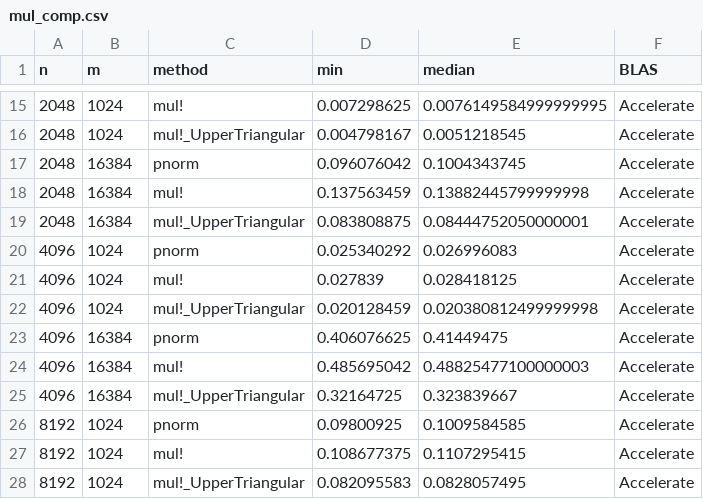
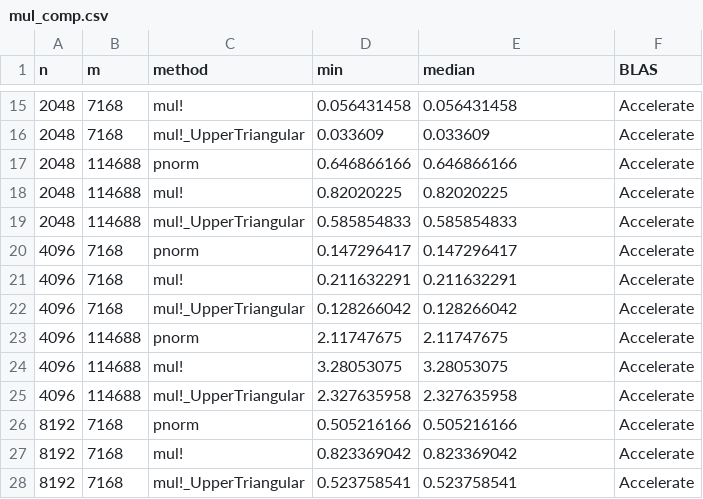
Before and after one commit to JakobPeterlin/DBGenzPaper, a CSV file: data/sims/mul_comp.csv, drawn as a sheet; only a part is shown, gaps mark what is left out; the diff covers the shown part only.

```diff
--- a/data/sims/mul_comp.csv
+++ b/data/sims/mul_comp.csv
@@ -15,14 +15,14 @@ n,m,method,min,median,BLAS
-2048,1024,mul!,0.007298625,0.0076149584999999995,Accelerate
-2048,1024,mul!_UpperTriangular,0.004798167,0.0051218545,Accelerate
-2048,16384,pnorm,0.096076042,0.1004343745,Accelerate
-2048,16384,mul!,0.137563459,0.13882445799999998,Accelerate
-2048,16384,mul!_UpperTriangular,0.083808875,0.08444752050000001,Accelerate
-4096,1024,pnorm,0.025340292,0.026996083,Accelerate
-4096,1024,mul!,0.027839,0.028418125,Accelerate
-4096,1024,mul!_UpperTriangular,0.020128459,0.020380812499999998,Accelerate
-4096,16384,pnorm,0.406076625,0.41449475,Accelerate
-4096,16384,mul!,0.485695042,0.48825477100000003,Accelerate
-4096,16384,mul!_UpperTriangular,0.32164725,0.323839667,Accelerate
-8192,1024,pnorm,0.09800925,0.1009584585,Accelerate
-8192,1024,mul!,0.108677375,0.1107295415,Accelerate
-8192,1024,mul!_UpperTriangular,0.082095583,0.0828057495,Accelerate
+2048,7168,mul!,0.056431458,0.056431458,Accelerate
+2048,7168,mul!_UpperTriangular,0.033609,0.033609,Accelerate
+2048,114688,pnorm,0.646866166,0.646866166,Accelerate
+2048,114688,mul!,0.82020225,0.82020225,Accelerate
+2048,114688,mul!_UpperTriangular,0.585854833,0.585854833,Accelerate
+4096,7168,pnorm,0.147296417,0.147296417,Accelerate
+4096,7168,mul!,0.211632291,0.211632291,Accelerate
+4096,7168,mul!_UpperTriangular,0.128266042,0.128266042,Accelerate
+4096,114688,pnorm,2.11747675,2.11747675,Accelerate
+4096,114688,mul!,3.28053075,3.28053075,Accelerate
+4096,114688,mul!_UpperTriangular,2.327635958,2.327635958,Accelerate
+8192,7168,pnorm,0.505216166,0.505216166,Accelerate
+8192,7168,mul!,0.823369042,0.823369042,Accelerate
+8192,7168,mul!_UpperTriangular,0.523758541,0.523758541,Accelerate
```
Also changed, not shown: 138 edited cells elsewhere in this file, data/sims/comparisson_times.csv, 7 other files.
